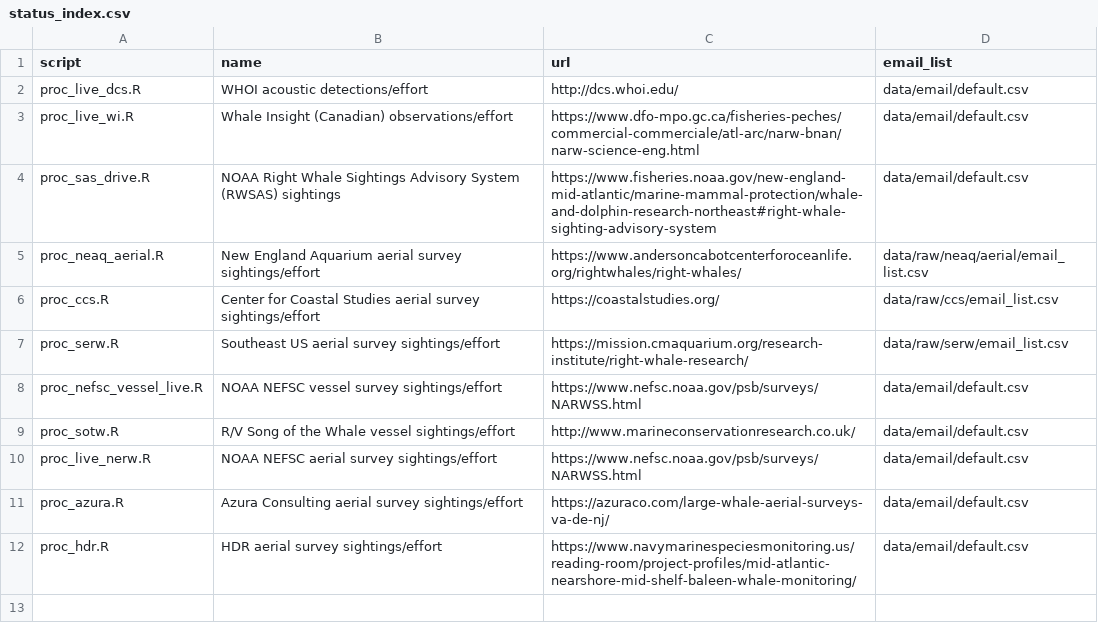
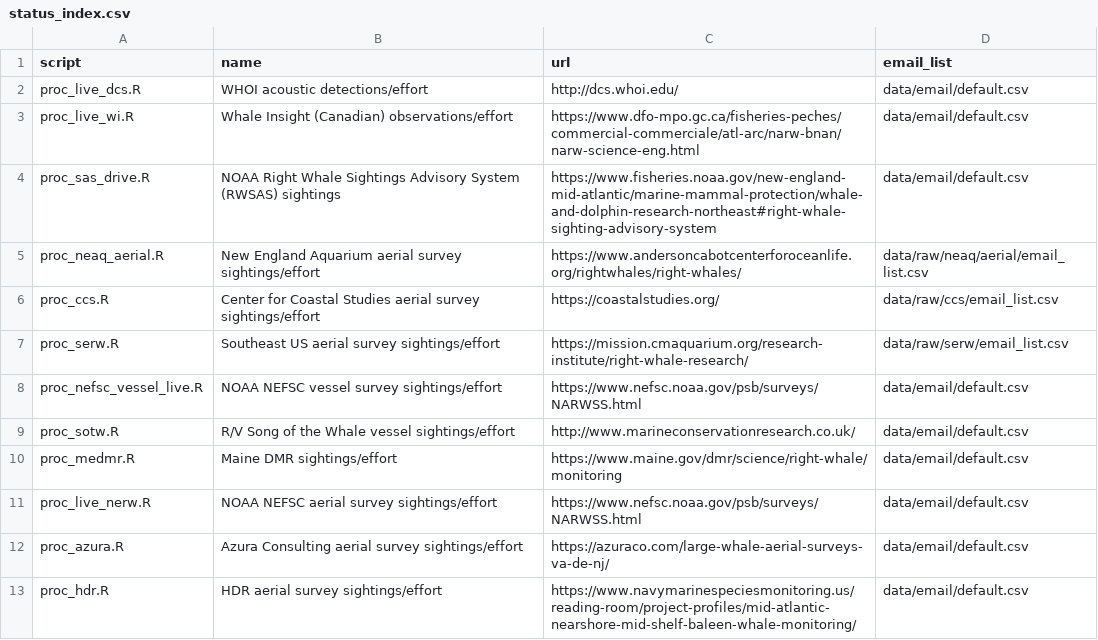
Before and after one commit to hansenjohnson/WhaleMap, a CSV file: status_index.csv, drawn as a sheet.

Commit message:
add medmr processing

```diff
--- a/status_index.csv
+++ b/status_index.csv
@@ -9,2 +9,3 @@ proc_nefsc_vessel_live.R,NOAA NEFSC vessel survey sightings/effort,https://www.n
 proc_sotw.R,R/V Song of the Whale vessel sightings/effort,http://www.marineconservationresearch.co.uk/,data/email/default.csv
+proc_medmr.R,Maine DMR sightings/effort,https://www.maine.gov/dmr/science/right-whale/monitoring,data/email/default.csv
 proc_live_nerw.R,NOAA NEFSC aerial survey sightings/effort,https://www.nefsc.noaa.gov/psb/surveys/NARWSS.html,data/email/default.csv
```
Also changed, not shown: 3 other files.
